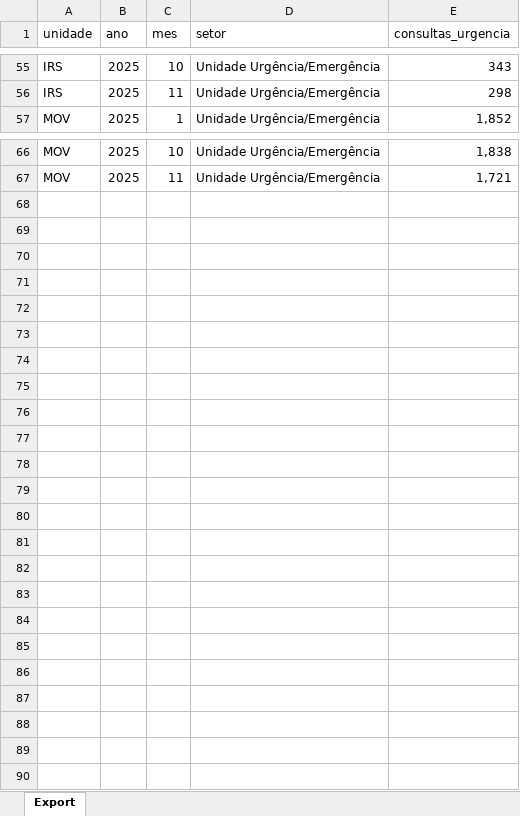
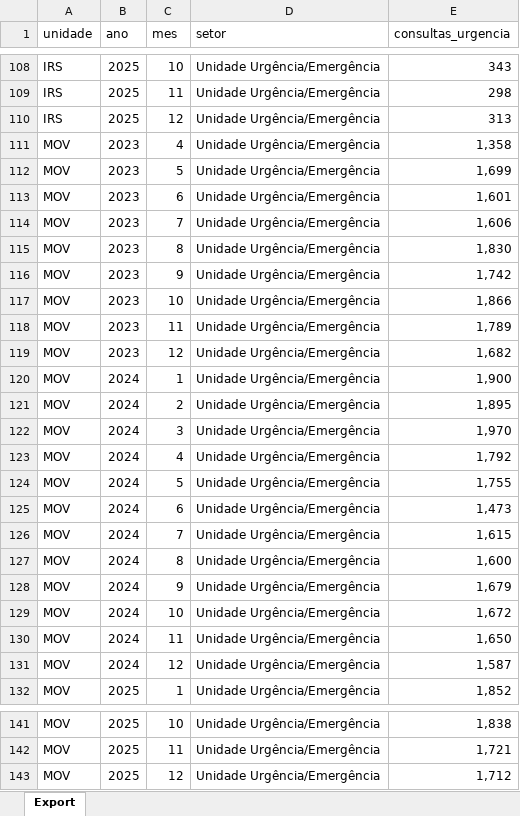
Before and after one commit to transparencia-mg/consultas-de-urgencia-fhemig, an Excel workbook: upload/consultas-urgencia-2025.xlsx, sheet Export, drawn as a sheet; only a part is shown, gaps mark what is left out; values as stored, in another font and other column widths than the file's, no borders; the diff covers the shown part only; the diff names each change by its address in the sheet, - before the commit and + after, or states it on an @@ line.

Commit message:
Carregando dados de Dez/2025

```diff
--- a/upload/consultas-urgencia-2025.xlsx (sheet Export)
+++ b/upload/consultas-urgencia-2025.xlsx (sheet Export)
+row 110: IRS | 2025 | 12 | Unidade Urgência/Emergência | 313
+row 111: MOV | 2023 | 4 | Unidade Urgência/Emergência | 1,358
+row 112: MOV | 2023 | 5 | Unidade Urgência/Emergência | 1,699
+row 113: MOV | 2023 | 6 | Unidade Urgência/Emergência | 1,601
+row 114: MOV | 2023 | 7 | Unidade Urgência/Emergência | 1,606
+row 115: MOV | 2023 | 8 | Unidade Urgência/Emergência | 1,830
+row 116: MOV | 2023 | 9 | Unidade Urgência/Emergência | 1,742
+row 117: MOV | 2023 | 10 | Unidade Urgência/Emergência | 1,866
+row 118: MOV | 2023 | 11 | Unidade Urgência/Emergência | 1,789
+row 119: MOV | 2023 | 12 | Unidade Urgência/Emergência | 1,682
+row 120: MOV | 2024 | 1 | Unidade Urgência/Emergência | 1,900
+row 121: MOV | 2024 | 2 | Unidade Urgência/Emergência | 1,895
+row 122: MOV | 2024 | 3 | Unidade Urgência/Emergência | 1,970
+row 123: MOV | 2024 | 4 | Unidade Urgência/Emergência | 1,792
+row 124: MOV | 2024 | 5 | Unidade Urgência/Emergência | 1,755
+row 125: MOV | 2024 | 6 | Unidade Urgência/Emergência | 1,473
+row 126: MOV | 2024 | 7 | Unidade Urgência/Emergência | 1,615
+row 127: MOV | 2024 | 8 | Unidade Urgência/Emergência | 1,600
+row 128: MOV | 2024 | 9 | Unidade Urgência/Emergência | 1,679
+row 129: MOV | 2024 | 10 | Unidade Urgência/Emergência | 1,672
+row 130: MOV | 2024 | 11 | Unidade Urgência/Emergência | 1,650
+row 131: MOV | 2024 | 12 | Unidade Urgência/Emergência | 1,587
+row 143: MOV | 2025 | 12 | Unidade Urgência/Emergência | 1,712
```
Also changed, not shown: 53 added rows and 1 edited cell elsewhere in this sheet.
